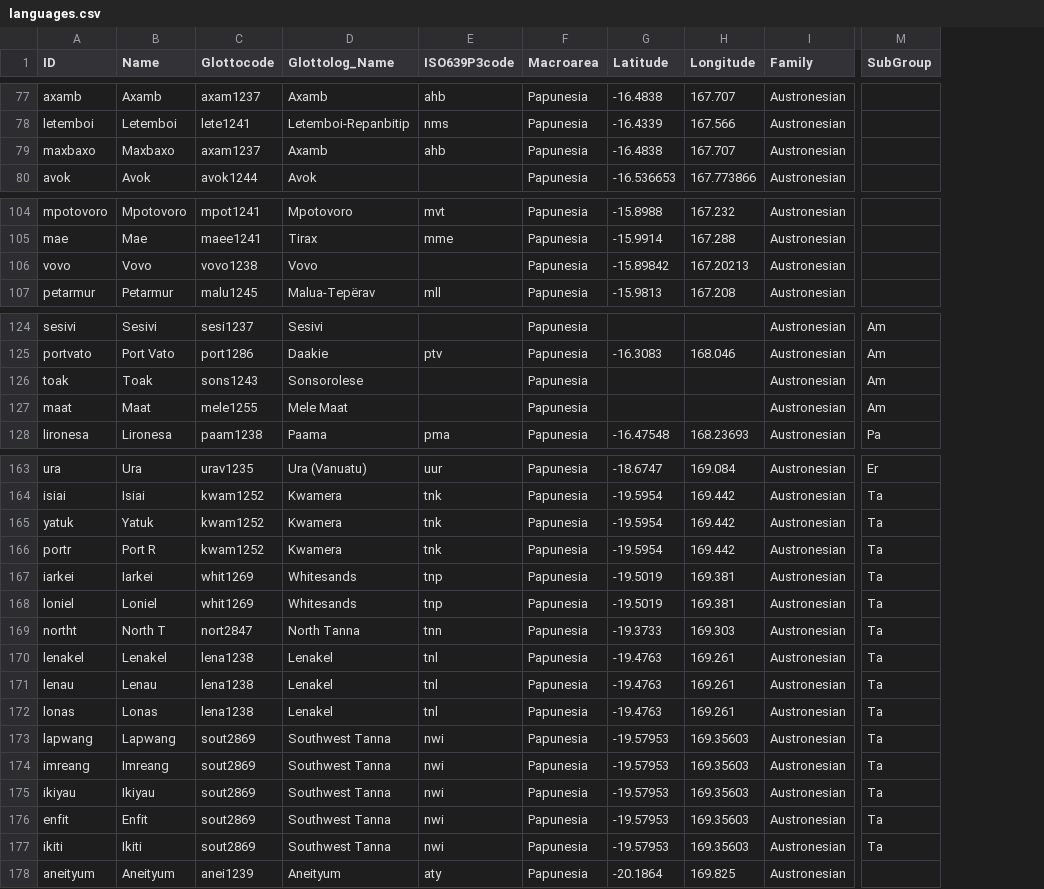
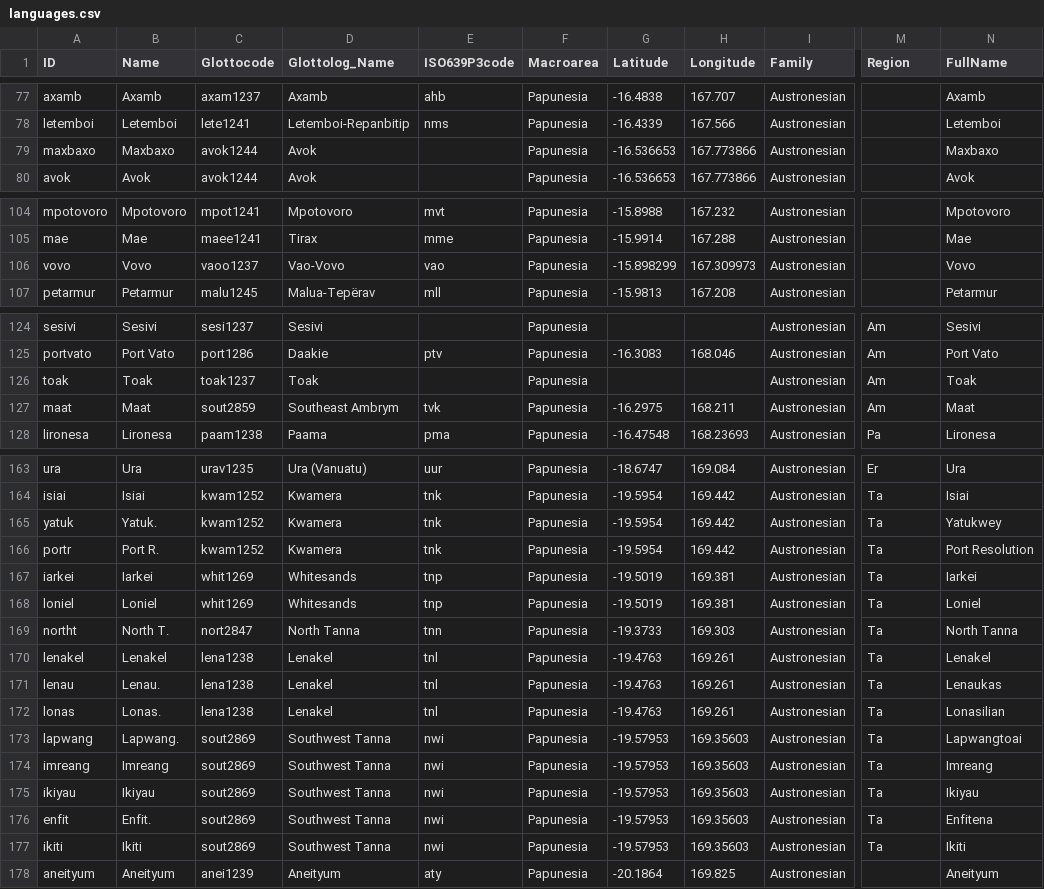
Before and after one commit to calc-project/tryonvanuatu, a CSV file: cldf/languages.csv, drawn as a sheet; only a part is shown, gaps mark what is left out; the diff covers the shown part only; the diff names each change by its address in the sheet, - before the commit and + after, or states it on an @@ line.

Commit message:
update cldf bump

```diff
--- a/cldf/languages.csv
+++ b/cldf/languages.csv
+column N (FullName), rows 77-80: Axamb | Letemboi | Maxbaxo | Avok; rows 104-107: Mpotovoro | Mae | Vovo | Petarmur; rows 124-128: Sesivi | Port Vato | Toak | Maat | Lironesa; rows 163-178: Ura | Isiai | Yatukwey | Port Resolution | Iarkei | Loniel | North Tanna | Lenakel | Lenaukas | Lonasilian | Lapwangtoai | Imreang | Ikiyau | Enfitena | Ikiti | Aneityum
-M1: SubGroup
+M1: Region
-C79 (Glottocode): axam1237
+C79 (Glottocode): avok1244
-D79 (Glottolog_Name): Axamb
+D79 (Glottolog_Name): Avok
-E79 (ISO639P3code): ahb
+E79 (ISO639P3code): (empty)
-G79 (Latitude): -16.4838
+G79 (Latitude): -16.536653
-H79 (Longitude): 167.707
+H79 (Longitude): 167.773866
-C106 (Glottocode): vovo1238
+C106 (Glottocode): vaoo1237
-D106 (Glottolog_Name): Vovo
+D106 (Glottolog_Name): Vao-Vovo
-E106 (ISO639P3code): (empty)
+E106 (ISO639P3code): vao
-G106 (Latitude): -15.89842
+G106 (Latitude): -15.898299
-H106 (Longitude): 167.20213
+H106 (Longitude): 167.309973
-C126 (Glottocode): sons1243
+C126 (Glottocode): toak1237
-D126 (Glottolog_Name): Sonsorolese
+D126 (Glottolog_Name): Toak
-C127 (Glottocode): mele1255
+C127 (Glottocode): sout2859
-D127 (Glottolog_Name): Mele Maat
+D127 (Glottolog_Name): Southeast Ambrym
-E127 (ISO639P3code): (empty)
+E127 (ISO639P3code): tvk
-G127 (Latitude): (empty)
+G127 (Latitude): -16.2975
-H127 (Longitude): (empty)
+H127 (Longitude): 168.211
-B165 (Name): Yatuk
+B165 (Name): Yatuk.
-B166 (Name): Port R
+B166 (Name): Port R.
-B169 (Name): North T
+B169 (Name): North T.
-B171 (Name): Lenau
+B171 (Name): Lenau.
-B172 (Name): Lonas
+B172 (Name): Lonas.
-B173 (Name): Lapwang
+B173 (Name): Lapwang.
-B176 (Name): Enfit
+B176 (Name): Enfit.
```
Also changed, not shown: 8 edited cells elsewhere in this file, cldf/parameters.csv, 7 other files.
